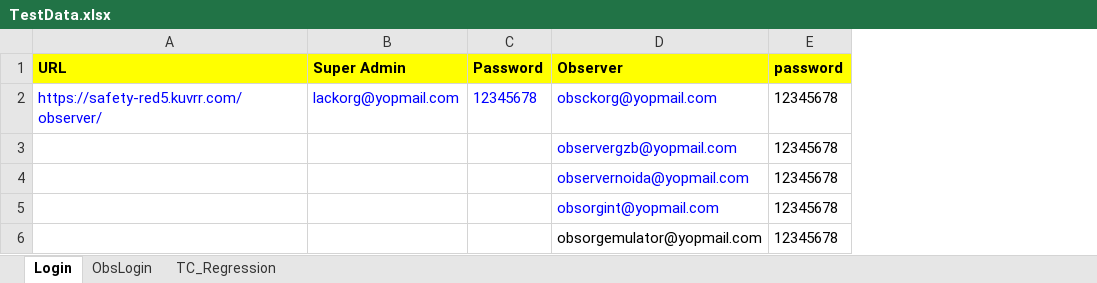
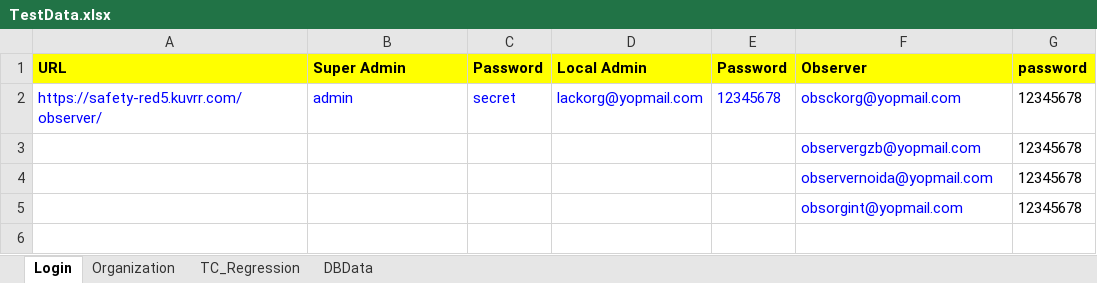
Before and after one commit to Gitchandan110/SeleniumWebScripts, an Excel workbook: Test Data/TestData.xlsx, sheet Login, drawn as a sheet; values as stored, in another font and other column widths than the file's, no borders; removed rows and columns are numbered as before the commit, all else as after; the diff names each change by its address in the sheet, - before the commit and + after, or states it on an @@ line.

Commit message:
Data Base Table Export to Excel Sheet

```diff
--- a/Test Data/TestData.xlsx (sheet Login)
+++ b/Test Data/TestData.xlsx (sheet Login)
-sheet tab: ObsLogin
+sheet tab: Organization
+sheet tab: DBData
+column C (Password), row 2: secret
+column D (Local Admin), row 2: lackorg@yopmail.com
-B2 (Super Admin): lackorg@yopmail.com
+B2 (Super Admin): admin
-row 6:  |  |  | obsorgemulator@yopmail.com | 12345678
```
Also changed, not shown: sheet Organization, sheet TC_Regression, 21 other files.
